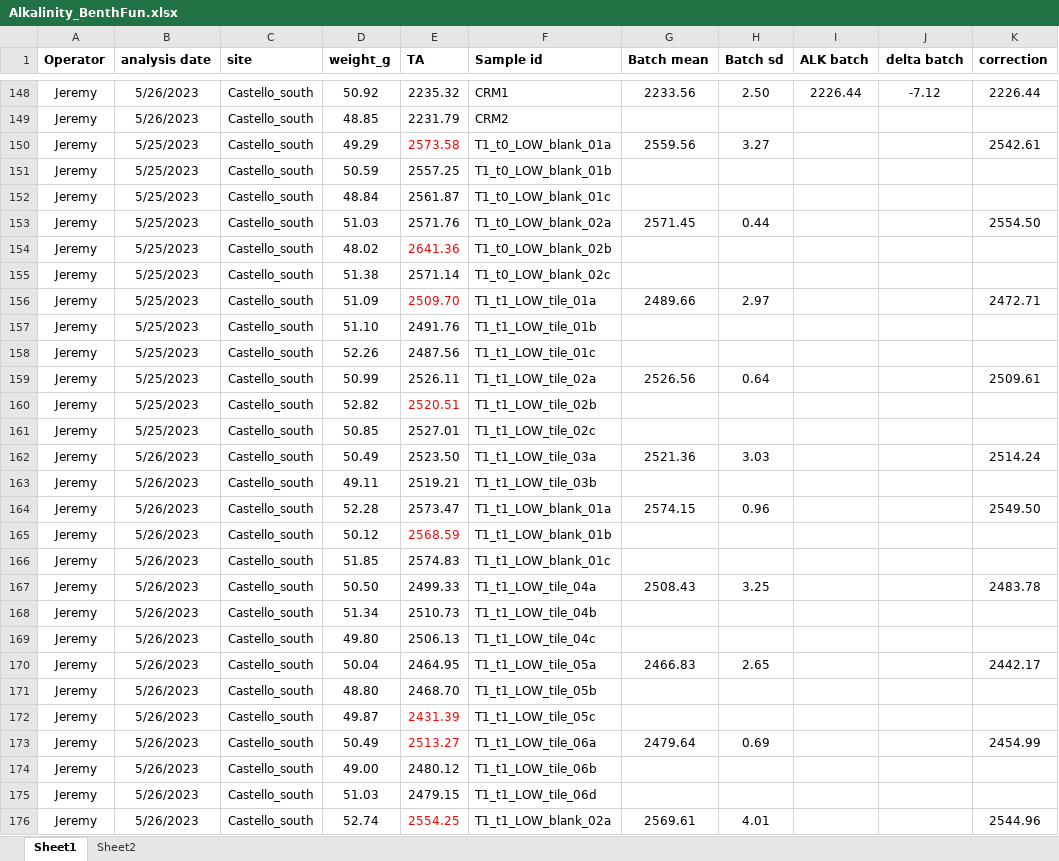
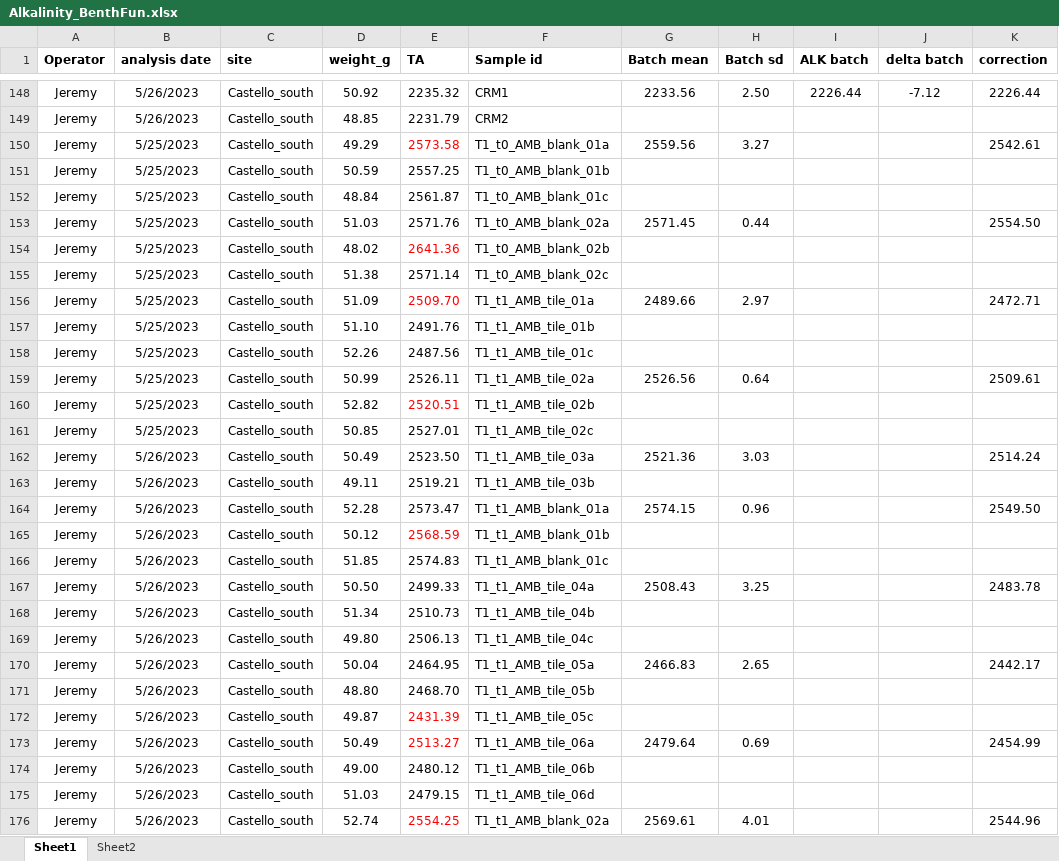
Before and after one commit to JayCrlt/BenthFun, an Excel workbook: Data/3. Alkalinity/Alkalinity_BenthFun.xlsx, sheet Sheet1, drawn as a sheet; only a part is shown, gaps mark what is left out; values as stored, in another font and other column widths than the file's, no borders; the diff covers the shown part only; the diff names each change by its address in the sheet, - before the commit and + after, or states it on an @@ line.

```diff
--- a/Data/3. Alkalinity/Alkalinity_BenthFun.xlsx (sheet Sheet1)
+++ b/Data/3. Alkalinity/Alkalinity_BenthFun.xlsx (sheet Sheet1)
-F150 (Sample id): T1_t0_LOW_blank_01a
+F150 (Sample id): T1_t0_AMB_blank_01a
-F151 (Sample id): T1_t0_LOW_blank_01b
+F151 (Sample id): T1_t0_AMB_blank_01b
-F152 (Sample id): T1_t0_LOW_blank_01c
+F152 (Sample id): T1_t0_AMB_blank_01c
-F153 (Sample id): T1_t0_LOW_blank_02a
+F153 (Sample id): T1_t0_AMB_blank_02a
-F154 (Sample id): T1_t0_LOW_blank_02b
+F154 (Sample id): T1_t0_AMB_blank_02b
-F155 (Sample id): T1_t0_LOW_blank_02c
+F155 (Sample id): T1_t0_AMB_blank_02c
-F156 (Sample id): T1_t1_LOW_tile_01a
+F156 (Sample id): T1_t1_AMB_tile_01a
-F157 (Sample id): T1_t1_LOW_tile_01b
+F157 (Sample id): T1_t1_AMB_tile_01b
-F158 (Sample id): T1_t1_LOW_tile_01c
+F158 (Sample id): T1_t1_AMB_tile_01c
-F159 (Sample id): T1_t1_LOW_tile_02a
+F159 (Sample id): T1_t1_AMB_tile_02a
-F160 (Sample id): T1_t1_LOW_tile_02b
+F160 (Sample id): T1_t1_AMB_tile_02b
-F161 (Sample id): T1_t1_LOW_tile_02c
+F161 (Sample id): T1_t1_AMB_tile_02c
-F162 (Sample id): T1_t1_LOW_tile_03a
+F162 (Sample id): T1_t1_AMB_tile_03a
-F163 (Sample id): T1_t1_LOW_tile_03b
+F163 (Sample id): T1_t1_AMB_tile_03b
-F164 (Sample id): T1_t1_LOW_blank_01a
+F164 (Sample id): T1_t1_AMB_blank_01a
-F165 (Sample id): T1_t1_LOW_blank_01b
+F165 (Sample id): T1_t1_AMB_blank_01b
-F166 (Sample id): T1_t1_LOW_blank_01c
+F166 (Sample id): T1_t1_AMB_blank_01c
-F167 (Sample id): T1_t1_LOW_tile_04a
+F167 (Sample id): T1_t1_AMB_tile_04a
-F168 (Sample id): T1_t1_LOW_tile_04b
+F168 (Sample id): T1_t1_AMB_tile_04b
-F169 (Sample id): T1_t1_LOW_tile_04c
+F169 (Sample id): T1_t1_AMB_tile_04c
-F170 (Sample id): T1_t1_LOW_tile_05a
+F170 (Sample id): T1_t1_AMB_tile_05a
-F171 (Sample id): T1_t1_LOW_tile_05b
+F171 (Sample id): T1_t1_AMB_tile_05b
-F172 (Sample id): T1_t1_LOW_tile_05c
+F172 (Sample id): T1_t1_AMB_tile_05c
-F173 (Sample id): T1_t1_LOW_tile_06a
+F173 (Sample id): T1_t1_AMB_tile_06a
-F174 (Sample id): T1_t1_LOW_tile_06b
+F174 (Sample id): T1_t1_AMB_tile_06b
-F175 (Sample id): T1_t1_LOW_tile_06d
+F175 (Sample id): T1_t1_AMB_tile_06d
-F176 (Sample id): T1_t1_LOW_blank_02a
+F176 (Sample id): T1_t1_AMB_blank_02a
```
Also changed, not shown: 26 edited cells elsewhere in this sheet, sheet Sheet2, Data/1. Diving log/Diving_log_BenthFun.xlsx, 50 other files.
